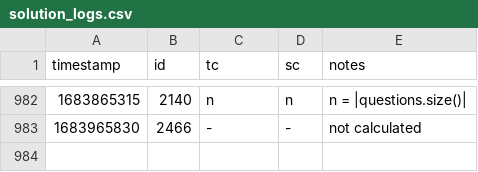
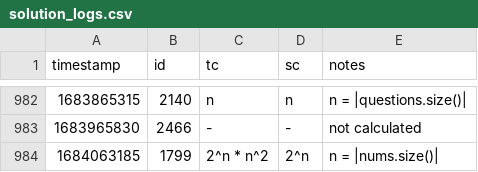
Before and after one commit to vNaonLu/leetcode-daily, a CSV file: src/solution_logs.csv, drawn as a sheet; only a part is shown, gaps mark what is left out.

Commit message:
adds q1799 with TC O(2^n * n^2) and SC O(2^n), where n = |nums.size()|.

```diff
--- a/src/solution_logs.csv
+++ b/src/solution_logs.csv
@@ -983 +983,2 @@ timestamp,id,tc,sc,notes
 1683965830,2466,-,-,not calculated
+1684063185,1799,2^n * n^2,2^n,n = |nums.size()|
```
Also changed, not shown: 7 other files.
